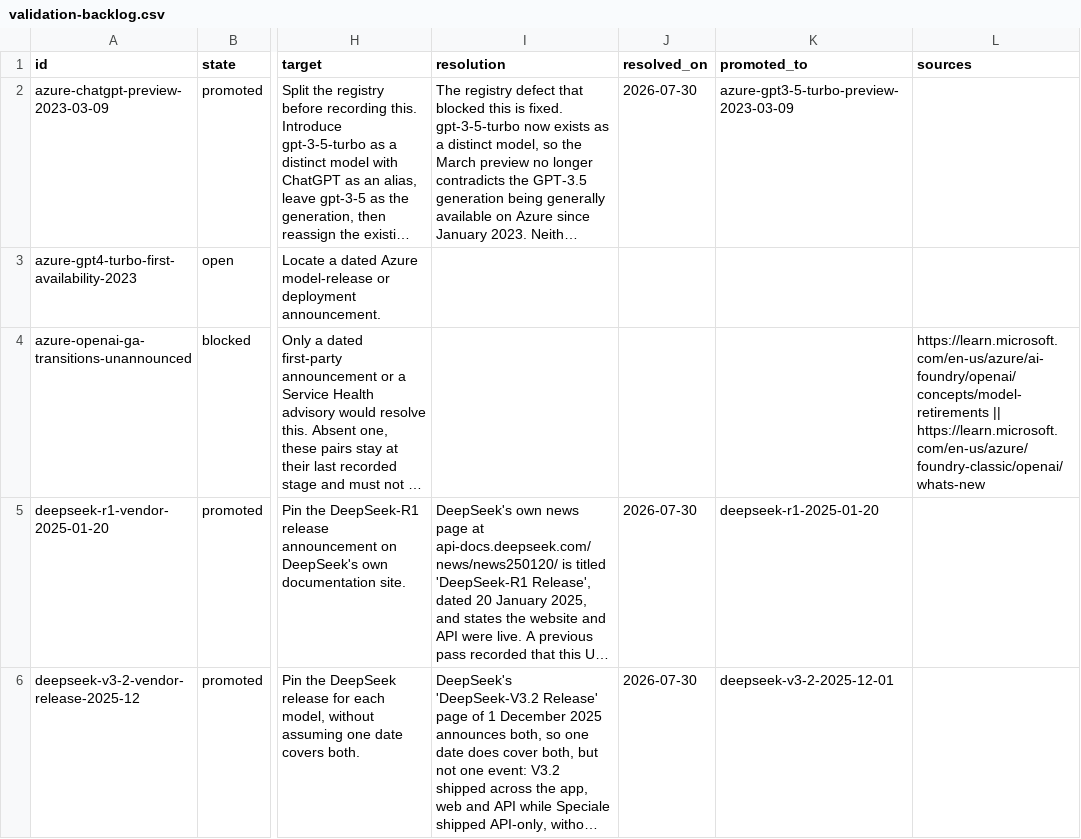
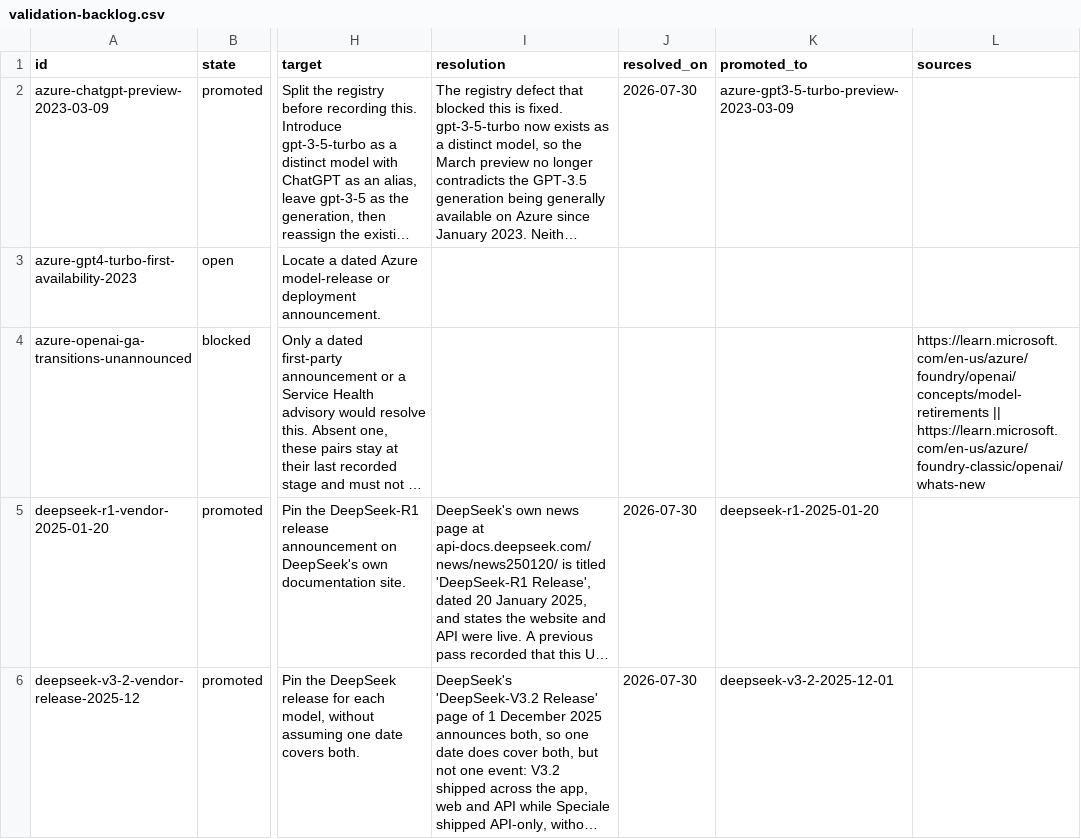
Before and after one commit to Bibbleq/frontier-model-tracker, a CSV file: generated/validation-backlog.csv, drawn as a sheet; only a part is shown, gaps mark what is left out; long unchanged cells end in …; the diff covers the shown part only; the diff names each change by its address in the sheet, - before the commit and + after, or states it on an @@ line.

```diff
--- a/generated/validation-backlog.csv
+++ b/generated/validation-backlog.csv
-L4 (sources): https://learn.microsoft.com/en-us/azure/ai-foundry/openai/concepts/model-retirements || https://learn.microsoft.com/en-us/azure/foundry-classic/openai/whats-new
+L4 (sources): https://learn.microsoft.com/en-us/azure/foundry/openai/concepts/model-retirements || https://learn.microsoft.com/en-us/azure/foundry-classic/openai/whats-new
```
Also changed, not shown: 1 added row elsewhere in this file, generated/current-state.csv, generated/events.csv, 6 other files.
